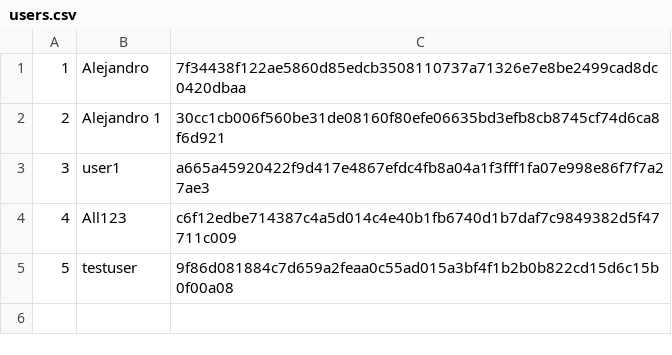
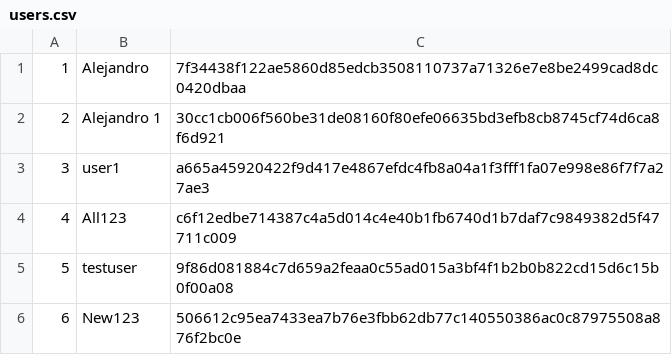
Before and after one commit to paulinaspb07-oss/lab5, a CSV file: users.csv, drawn as a sheet.

```diff
--- a/users.csv
+++ b/users.csv
@@ -5 +5,2 @@
 5;testuser;9f86d081884c7d659a2feaa0c55ad015a3bf4f1b2b0b822cd15d6c15b0f00a08
+6;New123;506612c95ea7433ea7b76e3fbb62db77c140550386ac0c87975508a876f2bc0e
```
Also changed, not shown: 7 other files.
